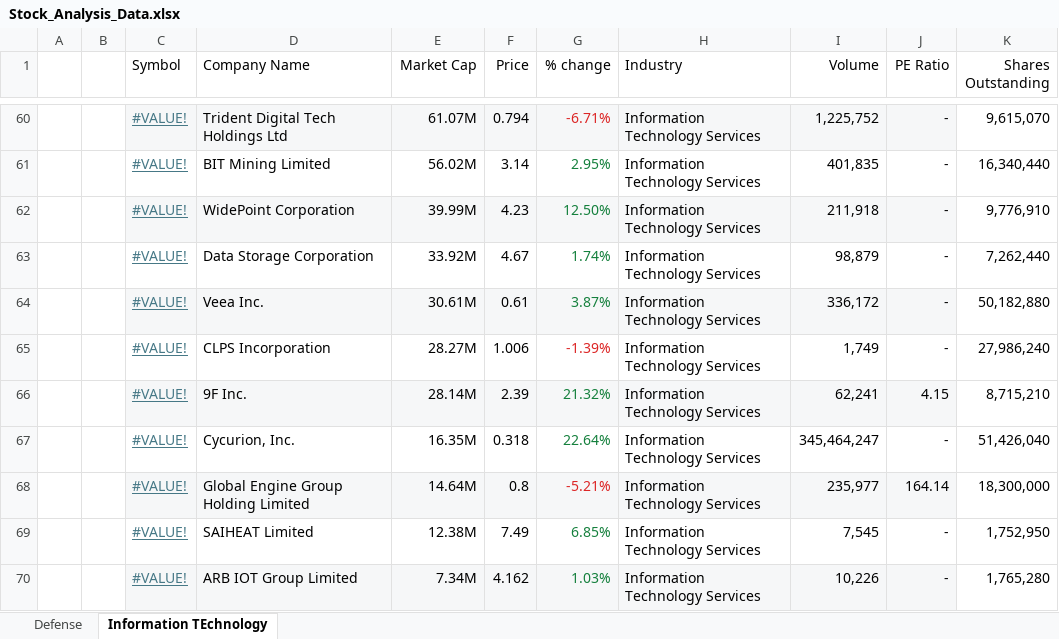
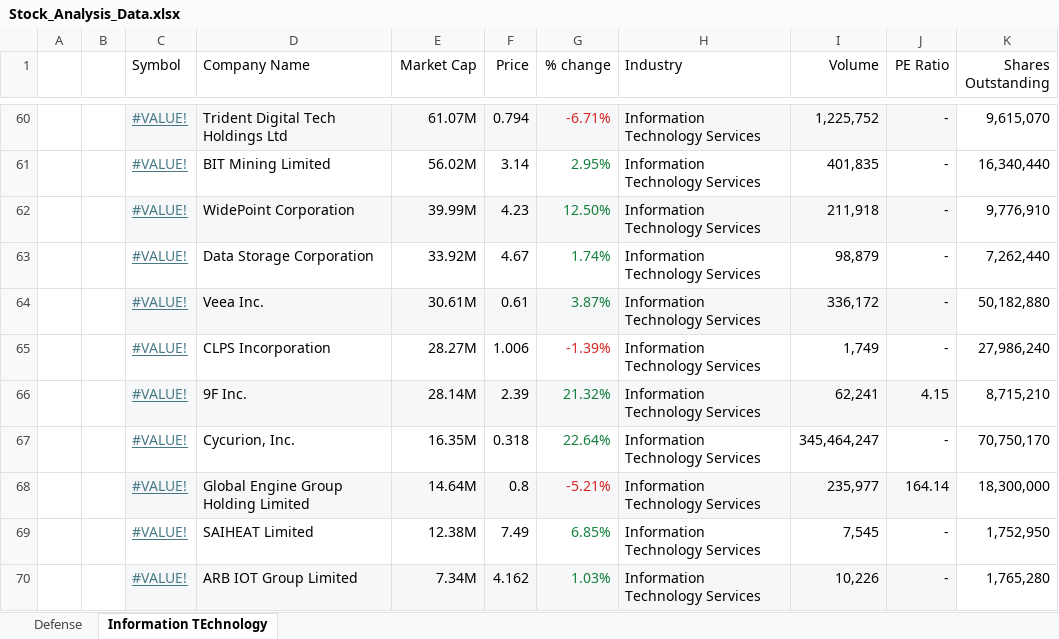
Before and after one commit to Martinolli/marketflow, an Excel workbook: stock_information_data/Stock_Analysis_Data.xlsx, sheet Information TEchnology, drawn as a sheet; only a part is shown, gaps mark what is left out; values as stored, in another font and other column widths than the file's, no borders; the diff covers the shown part only; the diff names each change by its address in the sheet, - before the commit and + after, or states it on an @@ line.

```diff
--- a/stock_information_data/Stock_Analysis_Data.xlsx (sheet Information TEchnology)
+++ b/stock_information_data/Stock_Analysis_Data.xlsx (sheet Information TEchnology)
-K67 (Shares Outstanding): 51,426,040
+K67 (Shares Outstanding): 70,750,170
```
Also changed, not shown: 9 edited cells elsewhere in this sheet, sheet Defense, formulas that keep their value.
